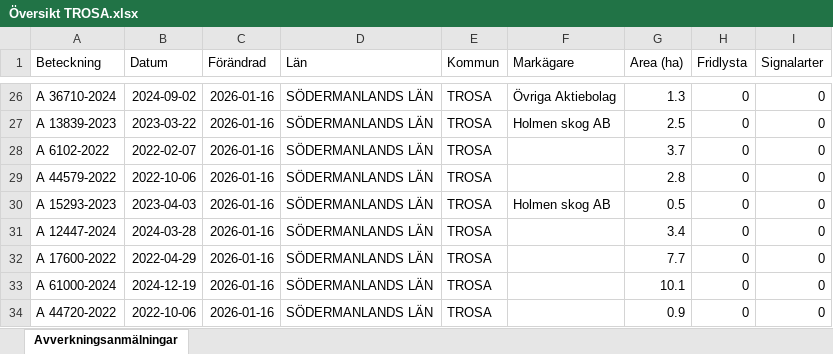
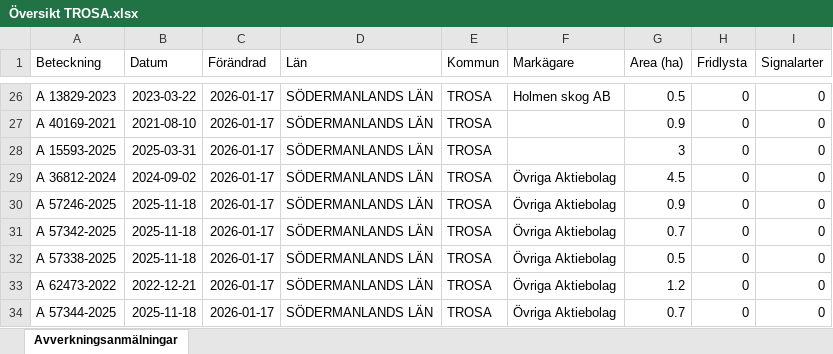
Before and after one commit to klasma/Logging_0488, an Excel workbook: Översikt TROSA.xlsx, sheet Avverkningsanmälningar, drawn as a sheet; only a part is shown, gaps mark what is left out; values as stored, in another font and other column widths than the file's, no borders; the diff covers the shown part only; the diff names each change by its address in the sheet, - before the commit and + after, or states it on an @@ line.

```diff
--- a/Översikt TROSA.xlsx (sheet Avverkningsanmälningar)
+++ b/Översikt TROSA.xlsx (sheet Avverkningsanmälningar)
-A26 (Beteckning): A 36710-2024
+A26 (Beteckning): A 13829-2023
-B26 (Datum): 2024-09-02
+B26 (Datum): 2023-03-22
-C26:C34 (Förändrad): 2026-01-16
+C26:C34 (Förändrad): 2026-01-17
-F26 (Markägare): Övriga Aktiebolag
+F26 (Markägare): Holmen skog AB
-G26 (Area (ha)): 1.3
+G26 (Area (ha)): 0.5
-A27 (Beteckning): A 13839-2023
+A27 (Beteckning): A 40169-2021
-B27 (Datum): 2023-03-22
+B27 (Datum): 2021-08-10
-F27 (Markägare): Holmen skog AB
+F27 (Markägare): (empty)
-G27 (Area (ha)): 2.5
+G27 (Area (ha)): 0.9
-A28 (Beteckning): A 6102-2022
+A28 (Beteckning): A 15593-2025
-B28 (Datum): 2022-02-07
+B28 (Datum): 2025-03-31
-G28 (Area (ha)): 3.7
+G28 (Area (ha)): 3
-A29 (Beteckning): A 44579-2022
+A29 (Beteckning): A 36812-2024
-B29 (Datum): 2022-10-06
+B29 (Datum): 2024-09-02
-F29 (Markägare): (empty)
+F29 (Markägare): Övriga Aktiebolag
-G29 (Area (ha)): 2.8
+G29 (Area (ha)): 4.5
-A30 (Beteckning): A 15293-2023
+A30 (Beteckning): A 57246-2025
-B30 (Datum): 2023-04-03
+B30 (Datum): 2025-11-18
-F30 (Markägare): Holmen skog AB
+F30 (Markägare): Övriga Aktiebolag
-G30 (Area (ha)): 0.5
+G30 (Area (ha)): 0.9
-A31 (Beteckning): A 12447-2024
+A31 (Beteckning): A 57342-2025
-B31 (Datum): 2024-03-28
+B31 (Datum): 2025-11-18
-F31:F34 (Markägare): (empty)
+F31:F34 (Markägare): Övriga Aktiebolag
-G31 (Area (ha)): 3.4
+G31 (Area (ha)): 0.7
-A32 (Beteckning): A 17600-2022
+A32 (Beteckning): A 57338-2025
-B32 (Datum): 2022-04-29
+B32 (Datum): 2025-11-18
-G32 (Area (ha)): 7.7
+G32 (Area (ha)): 0.5
-A33 (Beteckning): A 61000-2024
+A33 (Beteckning): A 62473-2022
-B33 (Datum): 2024-12-19
+B33 (Datum): 2022-12-21
-G33 (Area (ha)): 10.1
+G33 (Area (ha)): 1.2
-A34 (Beteckning): A 44720-2022
+A34 (Beteckning): A 57344-2025
-B34 (Datum): 2022-10-06
+B34 (Datum): 2025-11-18
-G34 (Area (ha)): 0.9
+G34 (Area (ha)): 0.7
```
Also changed, not shown: 303 edited cells elsewhere in this sheet, artfynd/A 11123-2023 artfynd.xlsx, artfynd/A 13760-2022 artfynd.xlsx, 52 other files.
